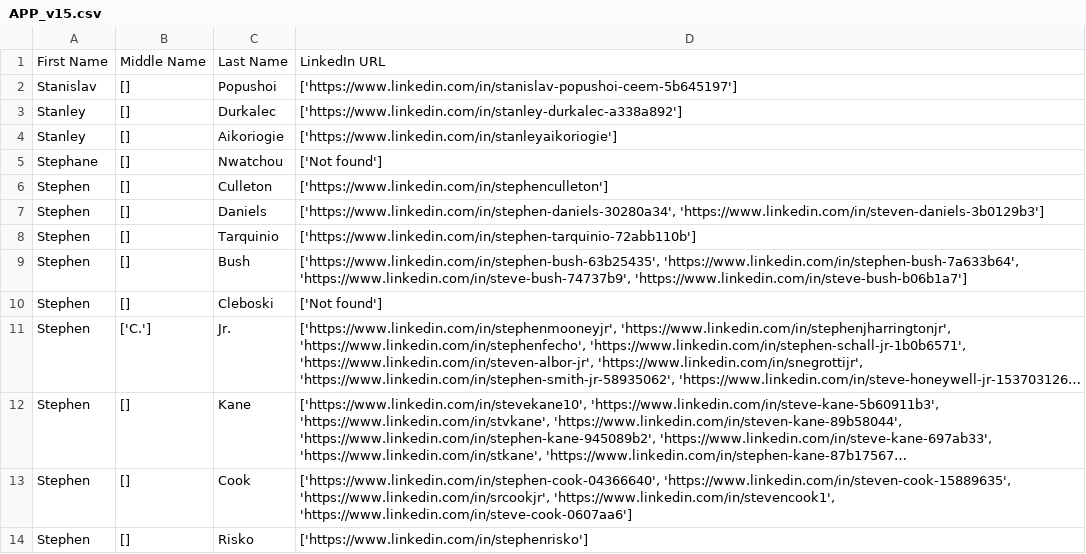
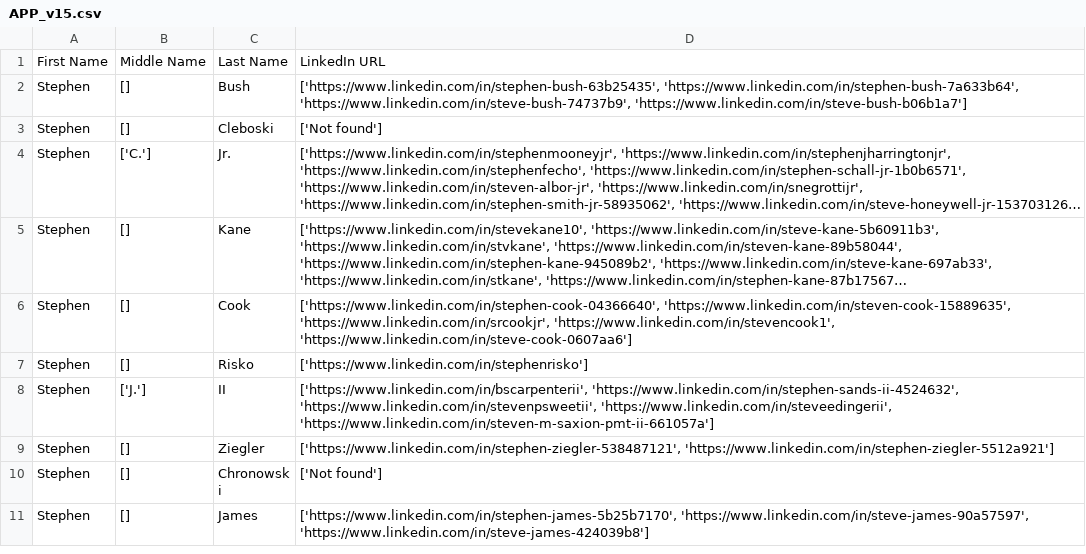
Before and after one commit to dk0913/CSV-files, a CSV file: APP_v15.csv, drawn as a sheet; only a part is shown; the shorter side is filled out with more unchanged rows; long unchanged cells end in …; the diff covers the shown part only; the diff names each change by its address in the sheet, - before the commit and + after, or states it on an @@ line.

```diff
--- a/APP_v15.csv
+++ b/APP_v15.csv
-row 2: Stanislav | [] | Popushoi | ['https://www.linkedin.com/in/stanislav-popushoi-ceem-5b645197']
-row 3: Stanley | [] | Durkalec | ['https://www.linkedin.com/in/stanley-durkalec-a338a892']
-row 4: Stanley | [] | Aikoriogie | ['https://www.linkedin.com/in/stanleyaikoriogie']
-row 5: Stephane | [] | Nwatchou | ['Not found']
-row 6: Stephen | [] | Culleton | ['https://www.linkedin.com/in/stephenculleton']
-row 7: Stephen | [] | Daniels | ['https://www.linkedin.com/in/stephen-daniels-30280a34', 'https://www.linkedin.com/in/steven-daniels-3b0129b3']
-row 8: Stephen | [] | Tarquinio | ['https://www.linkedin.com/in/stephen-tarquinio-72abb110b']
```
Also changed, not shown: 13 removed rows elsewhere in this file.
